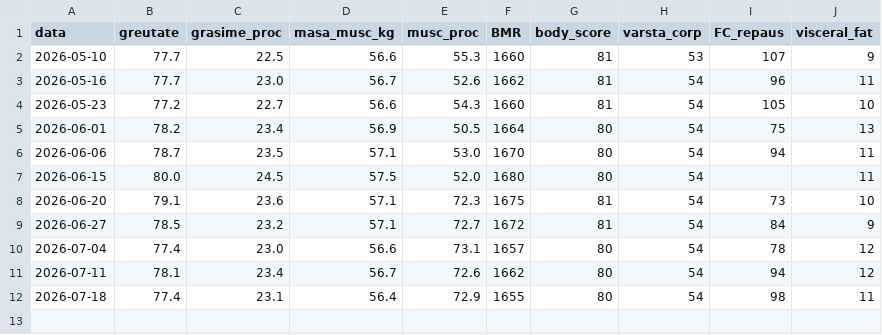
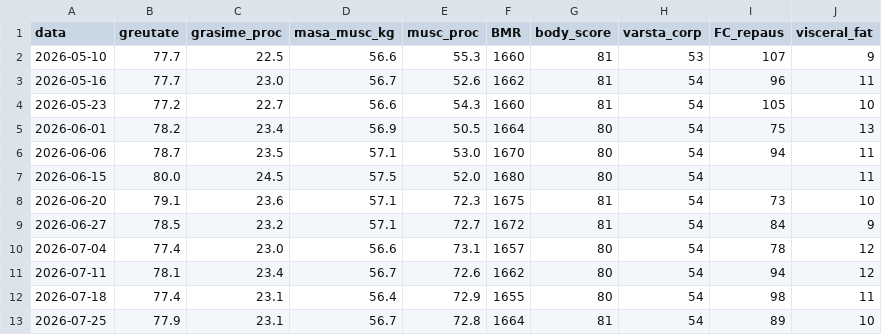
Before and after one commit to radupersa/radupersa, a CSV file: raport-sanatate/data/corp.csv, drawn as a sheet; the diff names each change by its address in the sheet, - before the commit and + after, or states it on an @@ line.

```diff
--- a/raport-sanatate/data/corp.csv
+++ b/raport-sanatate/data/corp.csv
+row 13: 2026-07-25 | 77.9 | 23.1 | 56.7 | 72.8 | 1664 | 81 | 54 | 89 | 10
```
Also changed, not shown: 1 other file.
